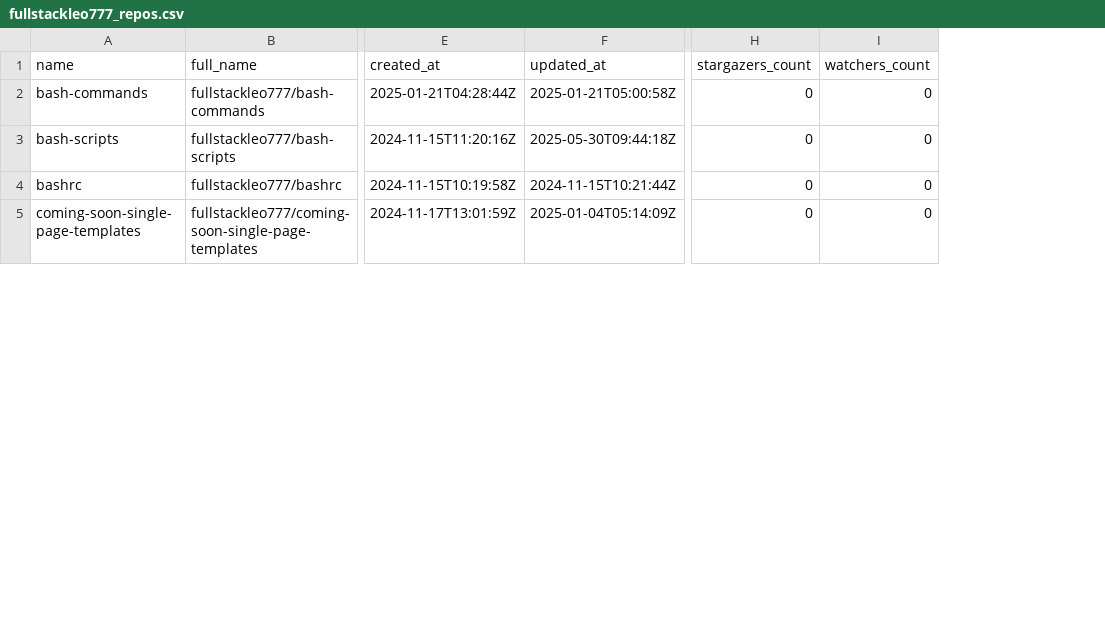
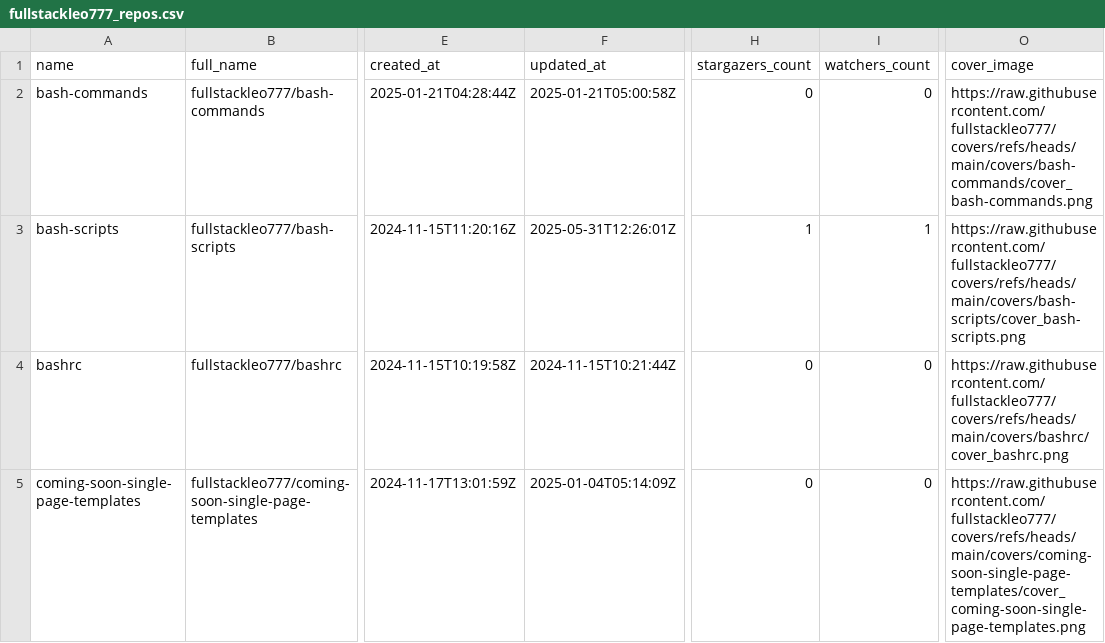
Before and after one commit to fullstackleo777/covers, a CSV file: github-repo-metadata/fullstackleo777_repos.csv, drawn as a sheet; only a part is shown, gaps mark what is left out; the diff covers the shown part only; the diff names each change by its address in the sheet, - before the commit and + after, or states it on an @@ line.

Commit message:
udpate repo metadata csv with cover image

```diff
--- a/github-repo-metadata/fullstackleo777_repos.csv
+++ b/github-repo-metadata/fullstackleo777_repos.csv
+column O (cover_image), rows 2-5: https://raw.githubusercontent.com/fullstackleo777/covers/refs/heads/main/covers/bash-commands/cover_bash-commands.png | https://raw.githubusercontent.com/fullstackleo777/covers/refs/heads/main/covers/bash-scripts/cover_bash-scripts.png | https://raw.githubusercontent.com/fullstackleo777/covers/refs/heads/main/covers/bashrc/cover_bashrc.png | https://raw.githubusercontent.com/fullstackleo777/covers/refs/heads/main/covers/coming-soon-single-page-templates/cover_coming-soon-single-page-templates.png
-F3 (updated_at): 2025-05-30T09:44:18Z
+F3 (updated_at): 2025-05-31T12:26:01Z
-H3 (stargazers_count): 0
+H3 (stargazers_count): 1
-I3 (watchers_count): 0
+I3 (watchers_count): 1
```
Also changed, not shown: 10 edited cells elsewhere in this file.
